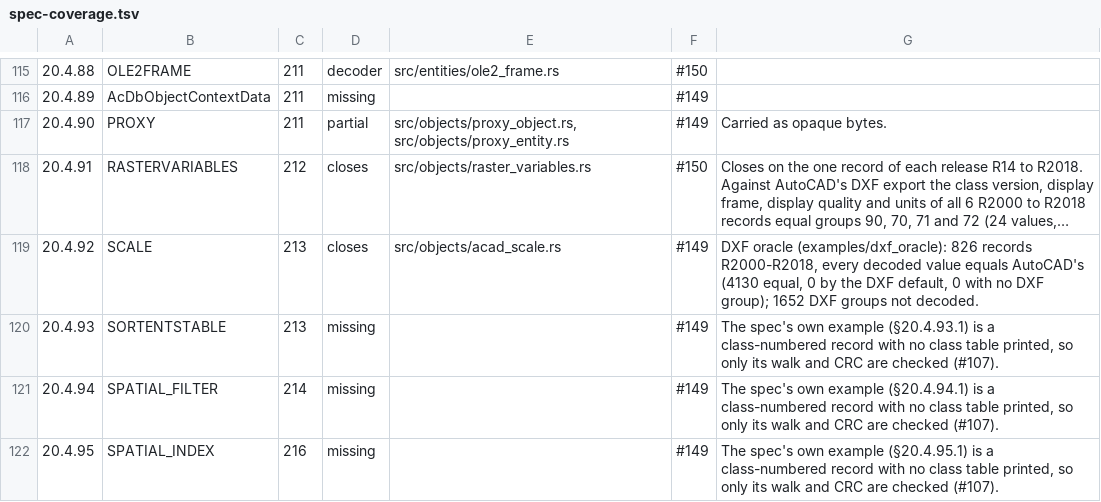
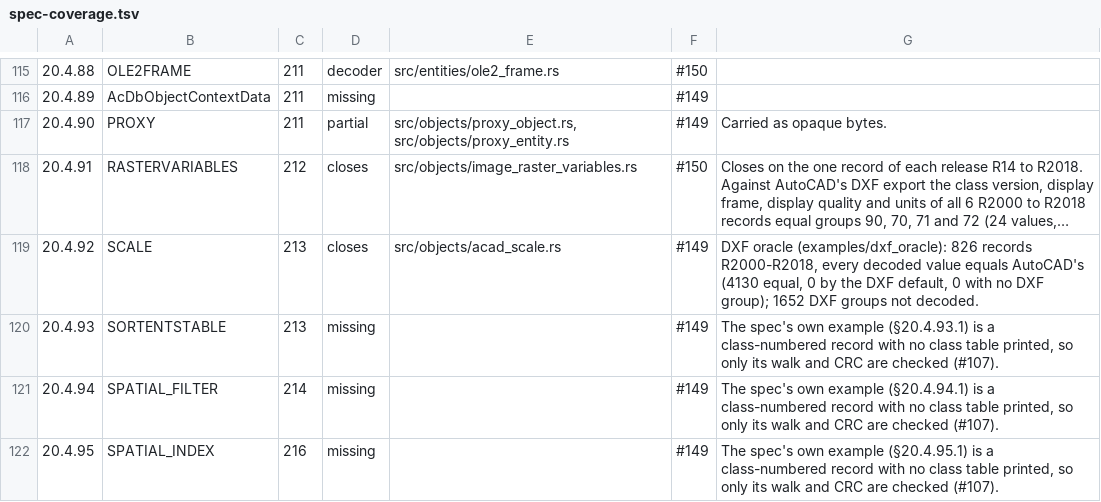
Before and after one commit to DrunkOnJava/dwg-rs, a TSV file: docs/data/spec-coverage.tsv, drawn as a sheet; only a part is shown, gaps mark what is left out; long unchanged cells end in …; the diff names each change by its address in the sheet, - before the commit and + after, or states it on an @@ line.

Commit message:
refactor(objects): name the module image_raster_variables so its entry in the list sits apart from its siblings' (rustfmt sorts the list)

```diff
--- a/docs/data/spec-coverage.tsv
+++ b/docs/data/spec-coverage.tsv
-E118: src/objects/raster_variables.rs
+E118: src/objects/image_raster_variables.rs
```
Also changed, not shown: 4 other files.
